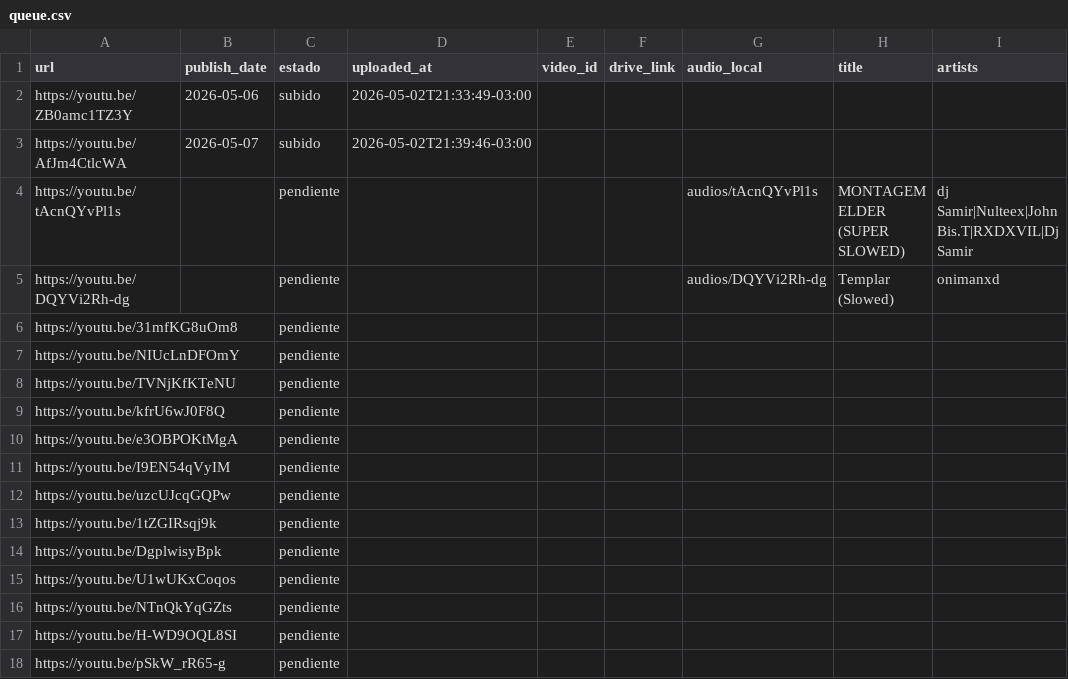
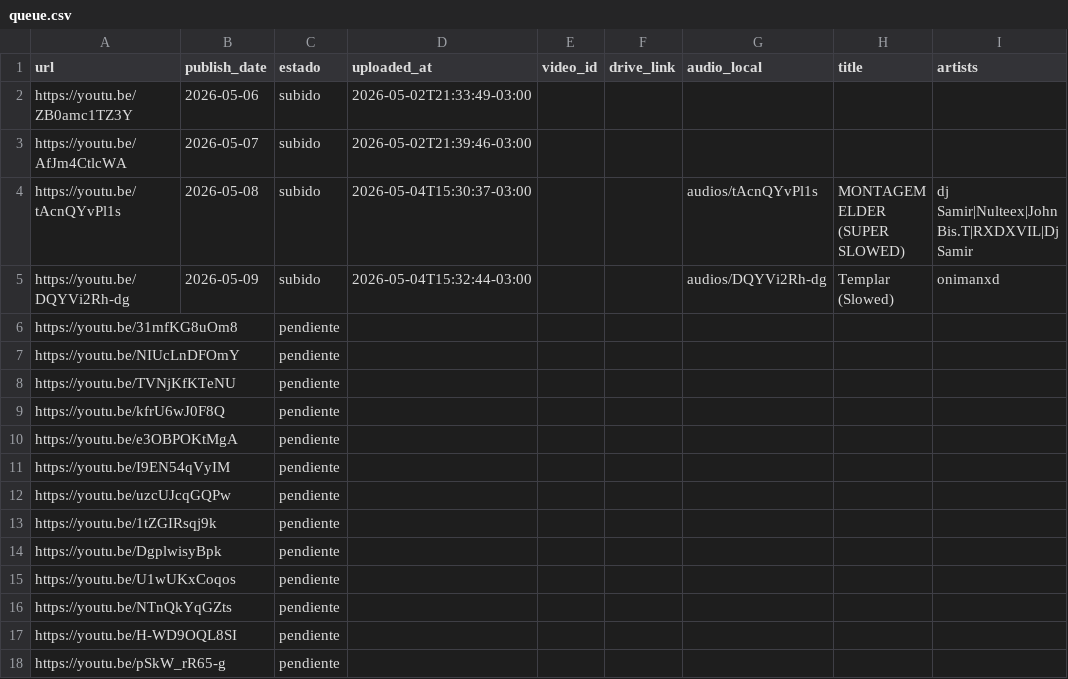
Before and after one commit to uxeqrewfuserero13rwewrwex333541/aura-infinite-10-uploads, a CSV file: queue.csv, drawn as a sheet; only a part is shown; the diff names each change by its address in the sheet, - before the commit and + after, or states it on an @@ line.

```diff
--- a/queue.csv
+++ b/queue.csv
-B4 (publish_date): (empty)
+B4 (publish_date): 2026-05-08
-C4:C5 (estado): pendiente
+C4:C5 (estado): subido
-D4 (uploaded_at): (empty)
+D4 (uploaded_at): 2026-05-04T15:30:37-03:00
-B5 (publish_date): (empty)
+B5 (publish_date): 2026-05-09
-D5 (uploaded_at): (empty)
+D5 (uploaded_at): 2026-05-04T15:32:44-03:00
```
Also changed, not shown: 4 other files.
